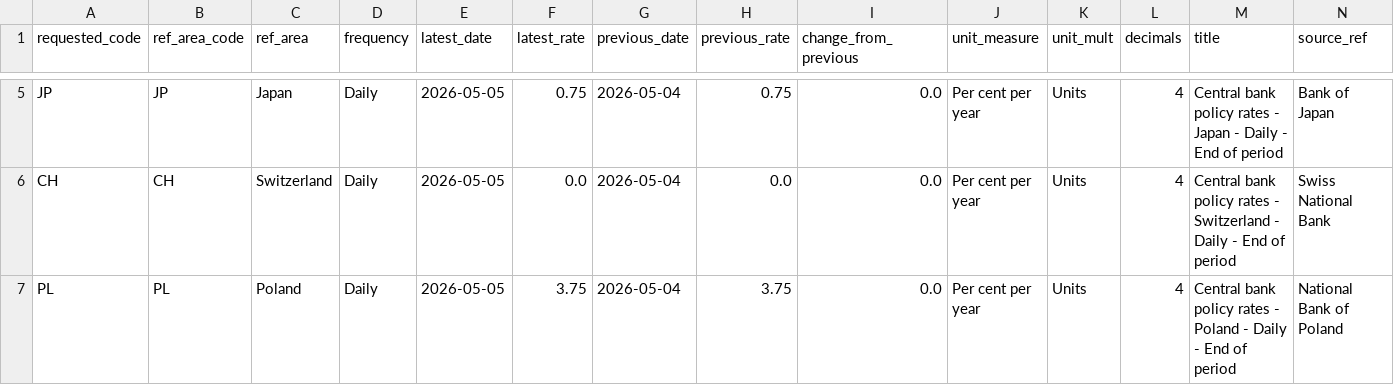
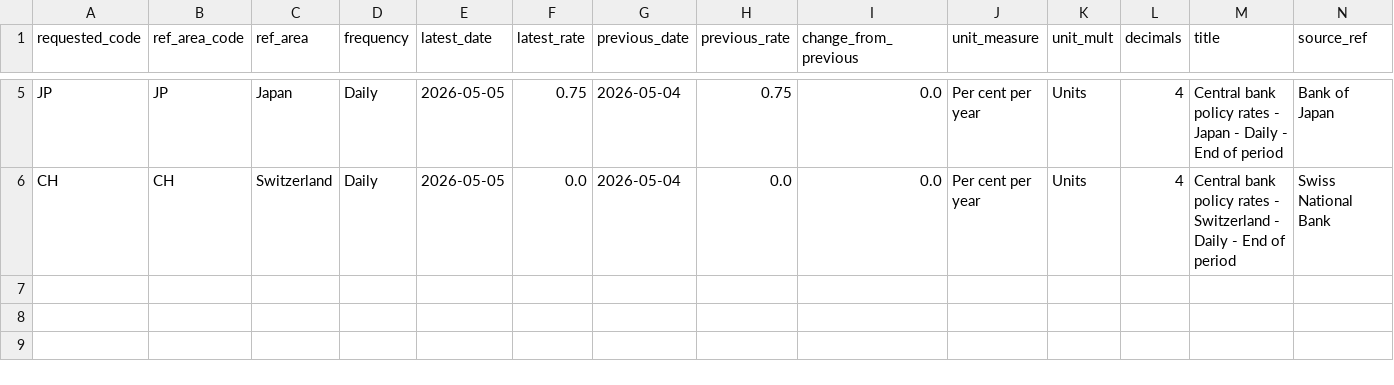
Before and after one commit to pawlo21/bis_policy_rate_monitor, a CSV file: out/summary.csv, drawn as a sheet; only a part is shown, gaps mark what is left out; rows hold the shown columns only; the diff names each change by its address in the sheet, - before the commit and + after, or states it on an @@ line.

```diff
--- a/out/summary.csv
+++ b/out/summary.csv
-row 7: PL | PL | Poland | Daily | 2026-05-05 | 3.75 | 2026-05-04 | 3.75 | 0.0 | Per cent per year | Units | 4 | Central bank policy rates - Poland - Daily - End of period | National Bank of Poland
```
Also changed, not shown: 14 other files.
